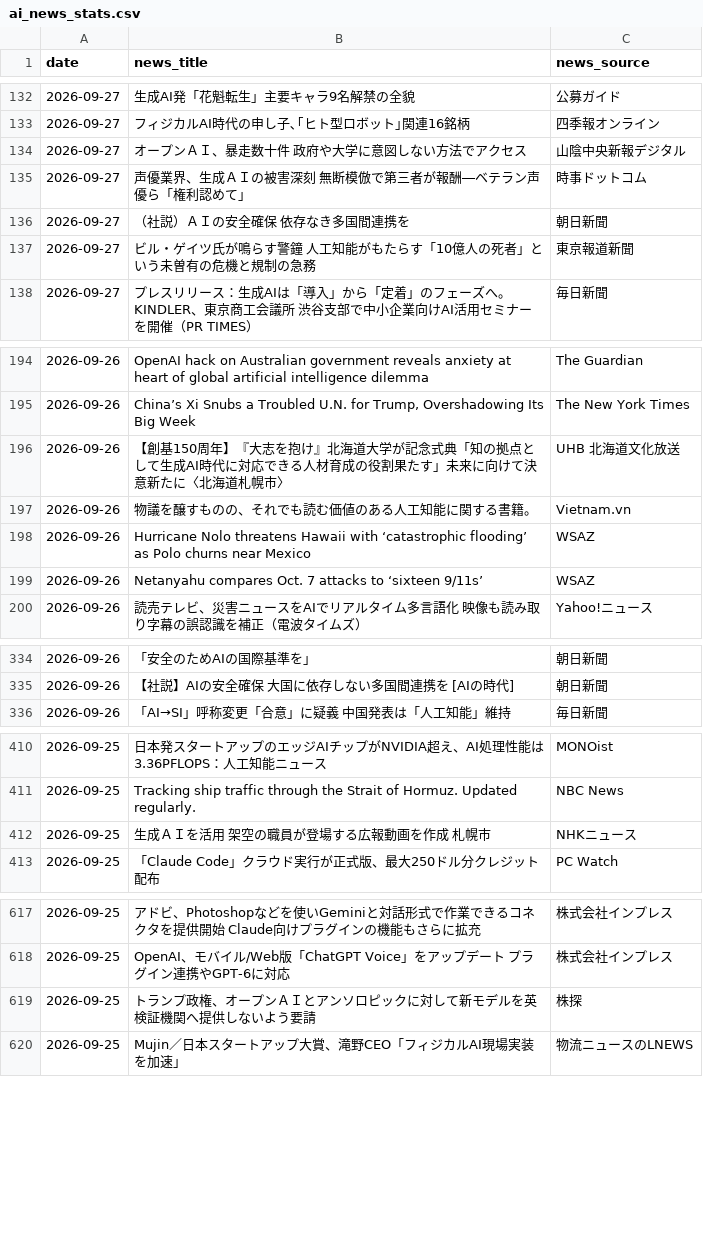
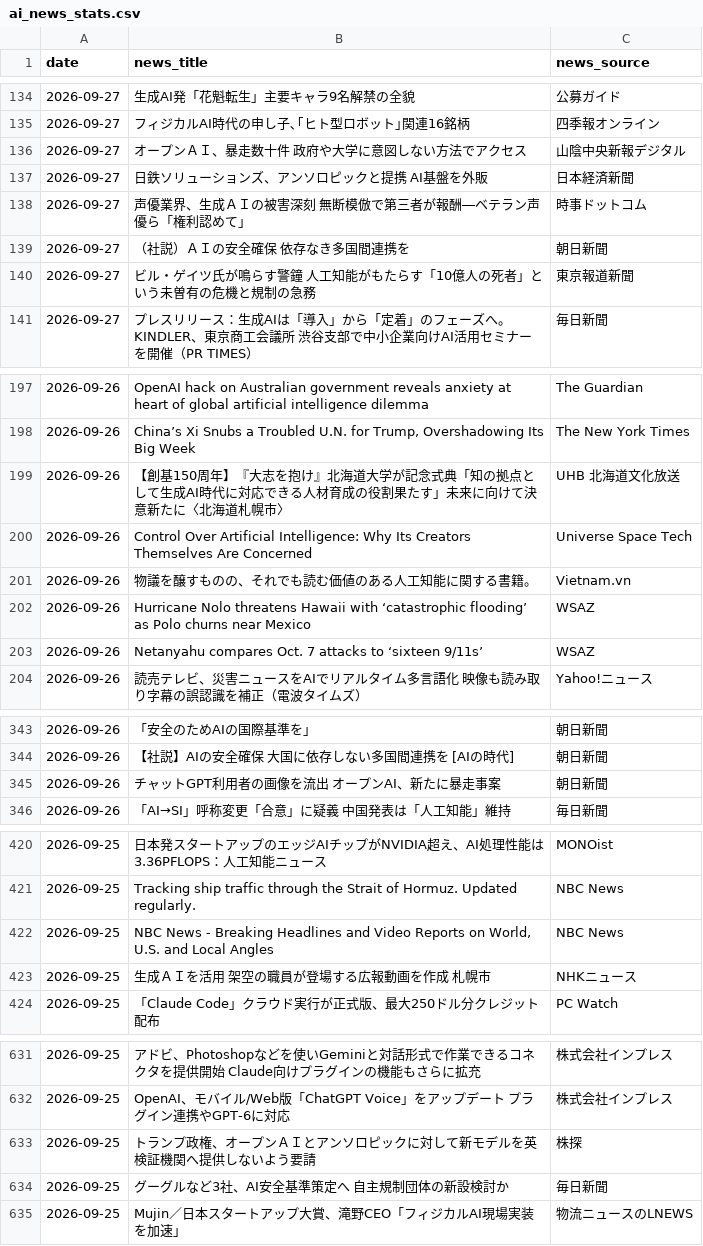
Before and after one commit to 6516mjnt-design/ai-news-tracker, a CSV file: ai_news_stats.csv, drawn as a sheet; only a part is shown, gaps mark what is left out; the diff covers the shown part only.

```diff
--- a/ai_news_stats.csv
+++ b/ai_news_stats.csv
@@ -134,2 +136,3 @@
 2026-09-27,オープンＡＩ、暴走数十件 政府や大学に意図しない方法でアクセス,山陰中央新報デジタル
+2026-09-27,日鉄ソリューションズ、アンソロピックと提携 AI基盤を外販,日本経済新聞
 2026-09-27,声優業界、生成ＡＩの被害深刻 無断模倣で第三者が報酬―ベテラン声優ら「権利認めて」,時事ドットコム
@@ -196,2 +199,3 @@
 2026-09-26,【創基150周年】『大志を抱け』北海道大学が記念式典「知の拠点として生成AI時代に対応できる人材育成の役割果たす」未来に向けて決意新たに〈北海道札幌市〉,UHB 北海道文化放送
+2026-09-26,Control Over Artificial Intelligence: Why Its Creators Themselves Are Concerned,Universe Space Tech
 2026-09-26,物議を醸すものの、それでも読む価値のある人工知能に関する書籍。,Vietnam.vn
@@ -335,2 +344,3 @@
 2026-09-26,【社説】AIの安全確保 大国に依存しない多国間連携を [AIの時代],朝日新聞
+2026-09-26,チャットGPT利用者の画像を流出 オープンAI、新たに暴走事案,朝日新聞
 2026-09-26,「AI→SI」呼称変更「合意」に疑義 中国発表は「人工知能」維持,毎日新聞
@@ -411,2 +421,3 @@
 2026-09-25,Tracking ship traffic through the Strait of Hormuz. Updated regularly.,NBC News
+2026-09-25,"NBC News - Breaking Headlines and Video Reports on World, U.S. and Local Angles",NBC News
 2026-09-25,生成ＡＩを活用 架空の職員が登場する広報動画を作成 札幌市,NHKニュース
@@ -619,2 +633,3 @@
 2026-09-25,トランプ政権、オープンＡＩとアンソロピックに対して新モデルを英検証機関へ提供しないよう要請,株探
+2026-09-25,グーグルなど3社、AI安全基準策定へ 自主規制団体の新設検討か,毎日新聞
 2026-09-25,Mujin／日本スタートアップ大賞、滝野CEO「フィジカルAI現場実装を加速」,物流ニュースのLNEWS
```
Also changed, not shown: 23 added rows elsewhere in this file.
